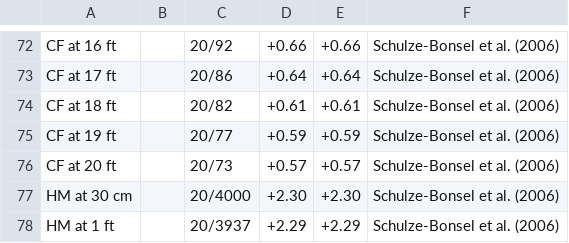
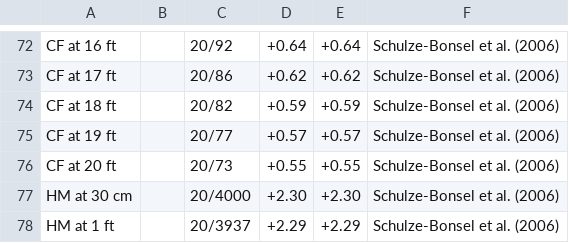
Before and after one commit to HribarLab/visualacuity, a TSV file: testing/test_cases_conversions.tsv, drawn as a sheet; only a part is shown, gaps mark what is left out; the diff covers the shown part only; the diff names each change by its address in the sheet, - before the commit and + after, or states it on an @@ line.

```diff
--- a/testing/test_cases_conversions.tsv
+++ b/testing/test_cases_conversions.tsv
-D72: +0.66
+D72: +0.64
-E72: +0.66
+E72: +0.64
-D73: +0.64
+D73: +0.62
-E73: +0.64
+E73: +0.62
-D74: +0.61
+D74: +0.59
-E74: +0.61
+E74: +0.59
-D75: +0.59
+D75: +0.57
-E75: +0.59
+E75: +0.57
-D76: +0.57
+D76: +0.55
-E76: +0.57
+E76: +0.55
```
Also changed, not shown: 32 edited cells elsewhere in this file, 8 other files.
